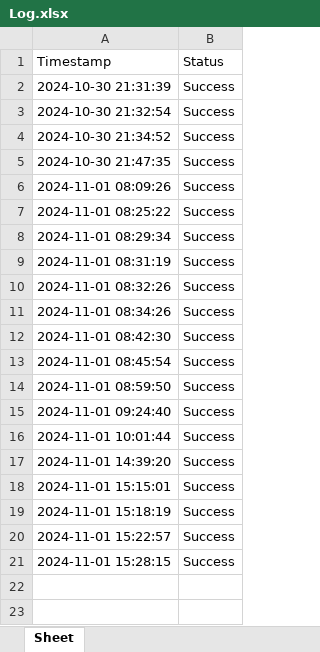
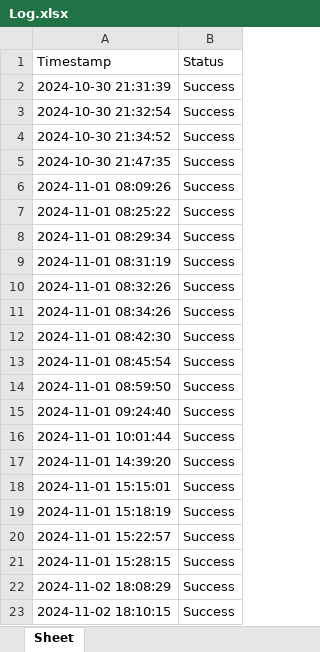
Before and after one commit to Ico-code/WeatherBot, an Excel workbook: Log.xlsx, sheet Sheet, drawn as a sheet; values as stored, in another font and other column widths than the file's, no borders; the diff names each change by its address in the sheet, - before the commit and + after, or states it on an @@ line.

```diff
--- a/Log.xlsx (sheet Sheet)
+++ b/Log.xlsx (sheet Sheet)
+row 22: 2024-11-02 18:08:29 | Success
+row 23: 2024-11-02 18:10:15 | Success
```
Also changed, not shown: 3 other files.
